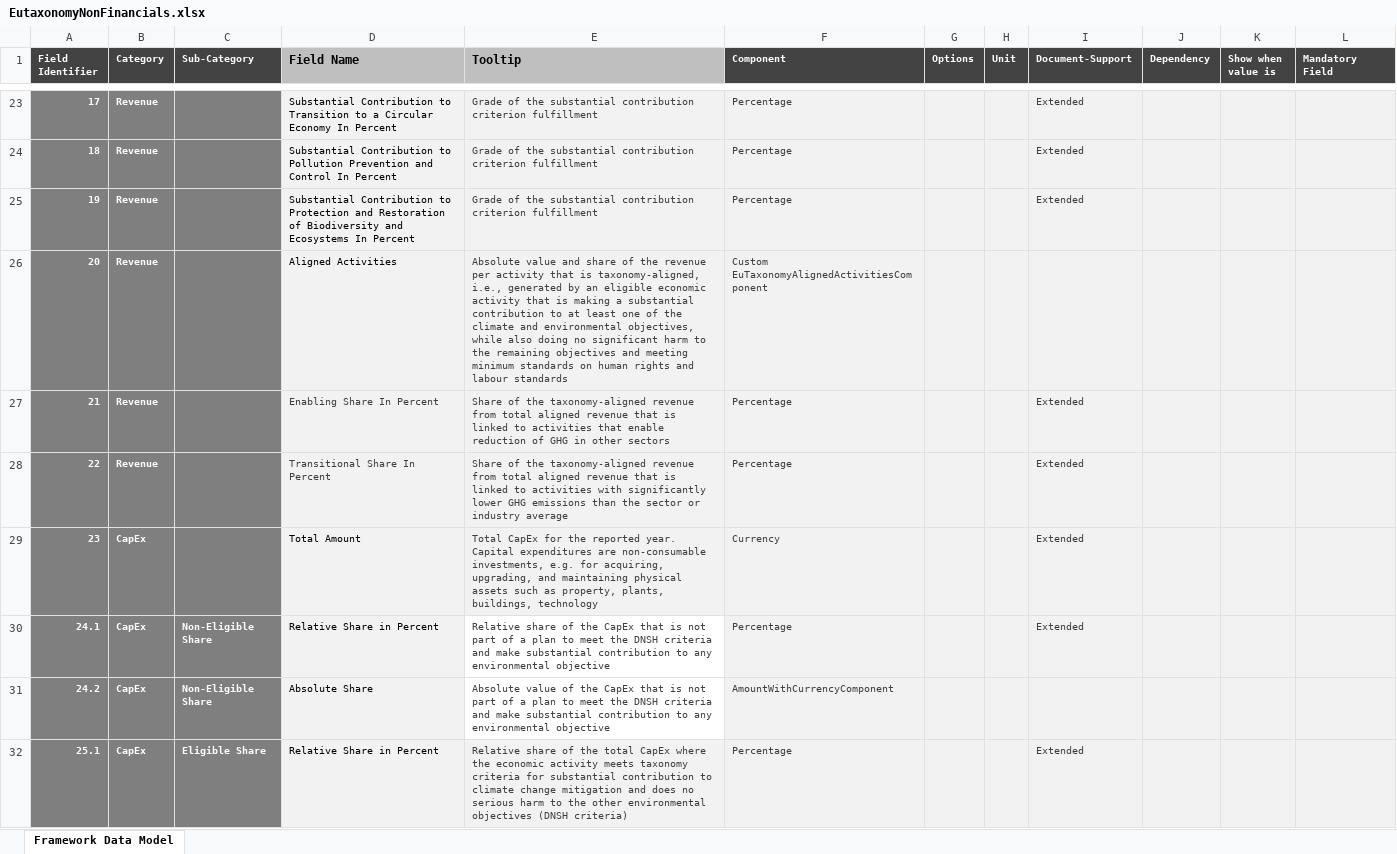
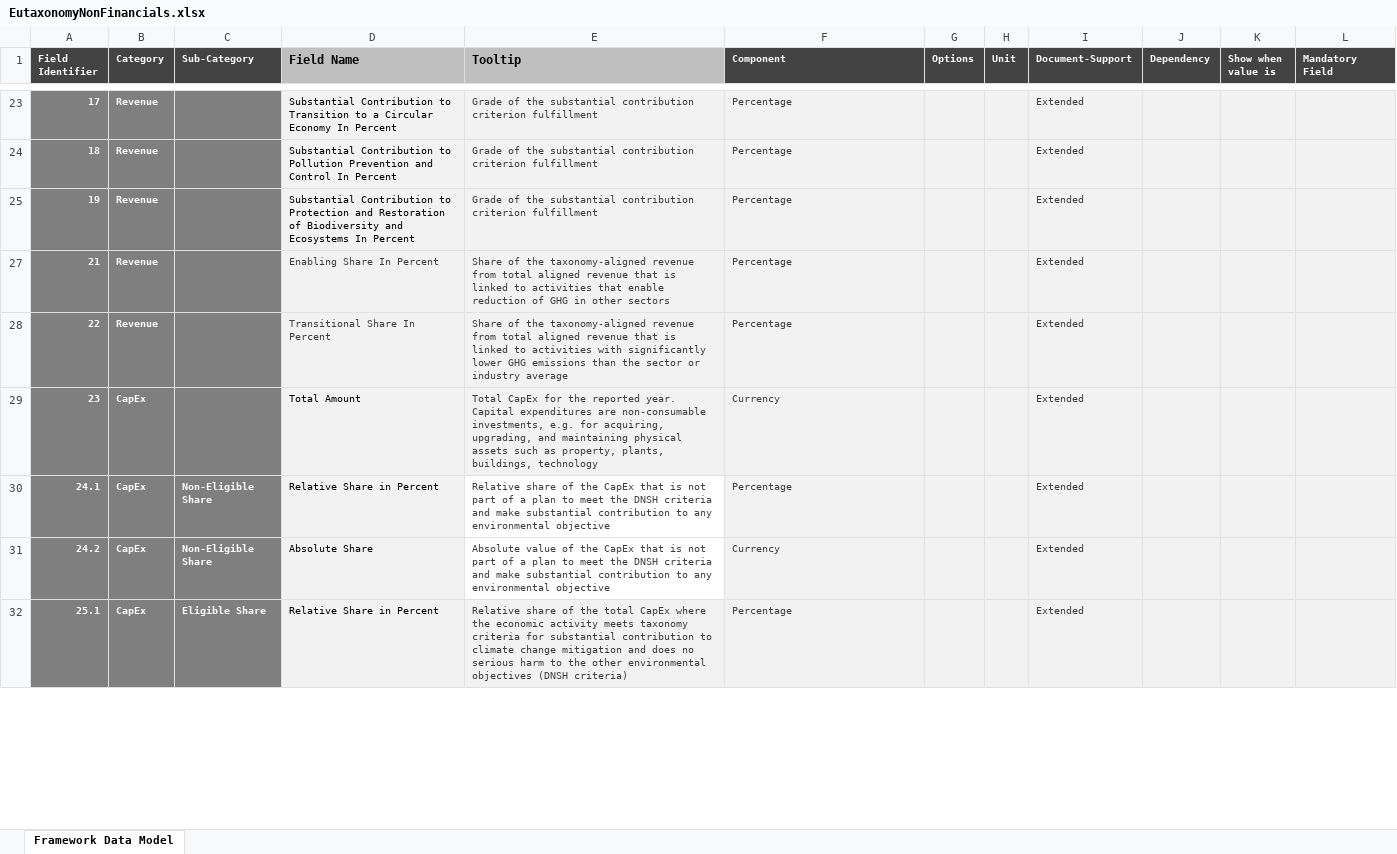
Before and after one commit to d-fine/Dataland, an Excel workbook: dataland-framework-toolbox/inputs/euTaxonomyNonFinancials/EutaxonomyNonFinancials.xlsx, sheet Framework Data Model, drawn as a sheet; only a part is shown, gaps mark what is left out; values as stored, in another font and other column widths than the file's, no borders; the diff covers the shown part only; the diff names each change by its address in the sheet, - before the commit and + after, or states it on an @@ line.

```diff
--- a/dataland-framework-toolbox/inputs/euTaxonomyNonFinancials/EutaxonomyNonFinancials.xlsx (sheet Framework Data Model)
+++ b/dataland-framework-toolbox/inputs/euTaxonomyNonFinancials/EutaxonomyNonFinancials.xlsx (sheet Framework Data Model)
@@ row 26 hidden: 20 | Revenue |  | Aligned Activities | Absolute value and share of the revenue per activity that is taxonomy-aligned, i.e., generated by an eligible economic activity that is making a substantial contribution to at least one of the climate and environmental objectives, while also doing no significant harm to the remaining objectives and meeting minimum standards on human rights and labour standards | Custom EuTaxonomyAlignedActivitiesComponent @@
-F31 (Component): AmountWithCurrencyComponent
+F31 (Component): Currency
-I31 (Document-Support): (empty)
+I31 (Document-Support): Extended
```
Also changed, not shown: 9 hidden or unhidden rows and 26 edited cells elsewhere in this sheet, 22 other files.
